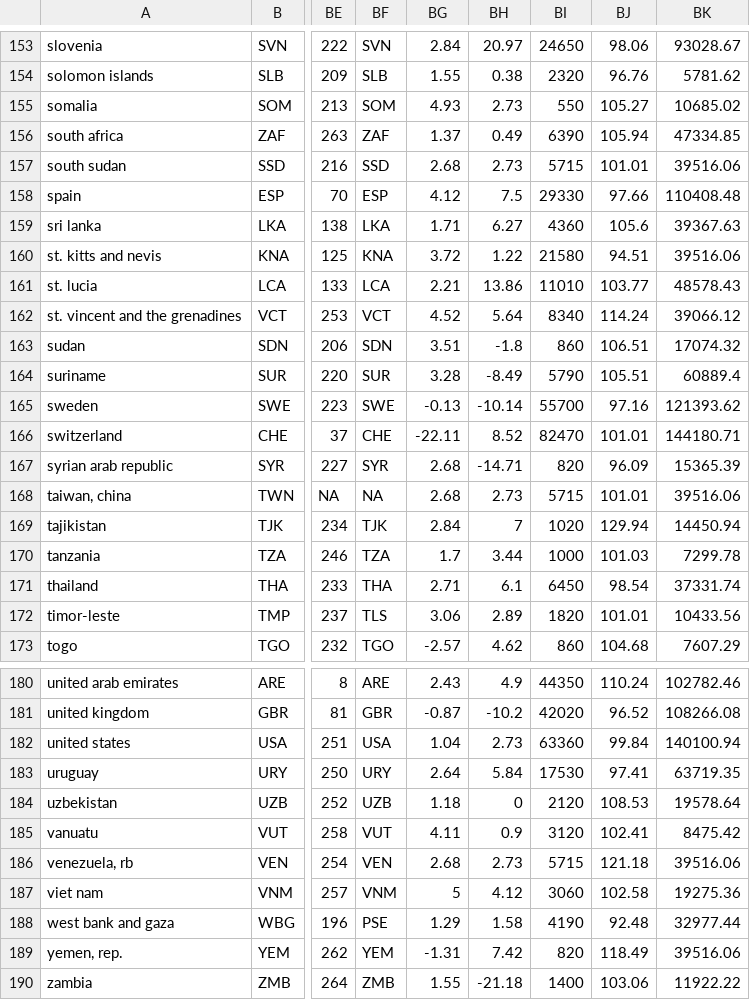
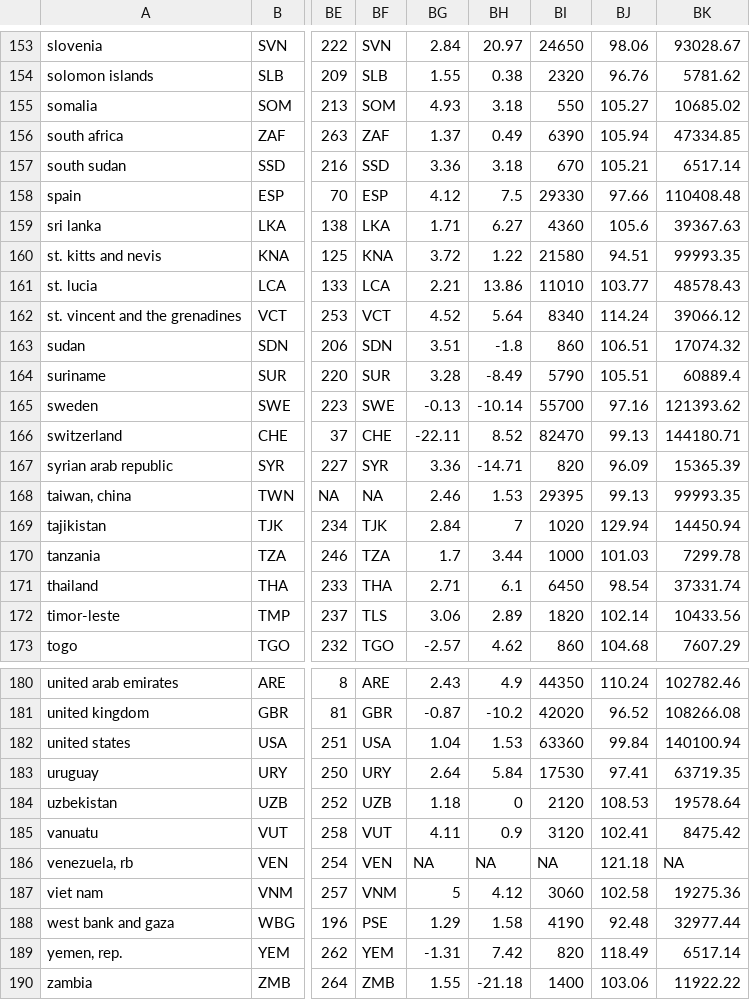
Before and after one commit to CarolineDelva/Measuring-Gender-Inequality-On-Prosperity-Project, a CSV file: data/processed-data/gender_inequality_and_economic_indicators_dataset_clean_final.csv, drawn as a sheet; only a part is shown, gaps mark what is left out; the diff covers the shown part only; the diff names each change by its address in the sheet, - before the commit and + after, or states it on an @@ line.

```diff
--- a/data/processed-data/gender_inequality_and_economic_indicators_dataset_clean_final.csv
+++ b/data/processed-data/gender_inequality_and_economic_indicators_dataset_clean_final.csv
-BH155: 2.73
+BH155: 3.18
-BG157: 2.68
+BG157: 3.36
-BH157: 2.73
+BH157: 3.18
-BI157: 5715
+BI157: 670
-BJ157: 101.01
+BJ157: 105.21
-BK157: 39516.06
+BK157: 6517.14
-BK160: 39516.06
+BK160: 99993.35
-BJ166: 101.01
+BJ166: 99.13
-BG167: 2.68
+BG167: 3.36
-BG168: 2.68
+BG168: 2.46
-BH168: 2.73
+BH168: 1.53
-BI168: 5715
+BI168: 29395
-BJ168: 101.01
+BJ168: 99.13
-BK168: 39516.06
+BK168: 99993.35
-BJ172: 101.01
+BJ172: 102.14
-BH182: 2.73
+BH182: 1.53
-BG186: 2.68
+BG186: NA
-BH186: 2.73
+BH186: NA
-BI186: 5715
+BI186: NA
-BK186: 39516.06
+BK186: NA
-BK189: 39516.06
+BK189: 6517.14
```
Also changed, not shown: 24 edited cells elsewhere in this file, 1 other file.
